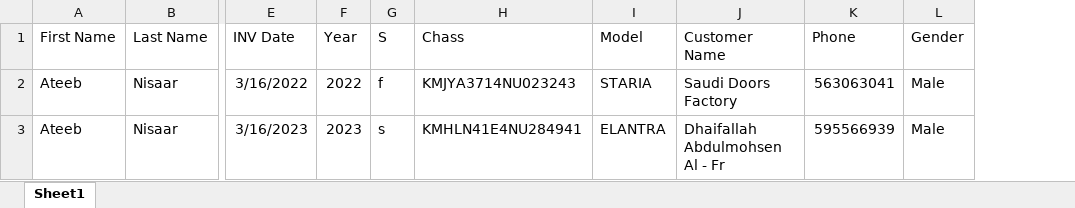
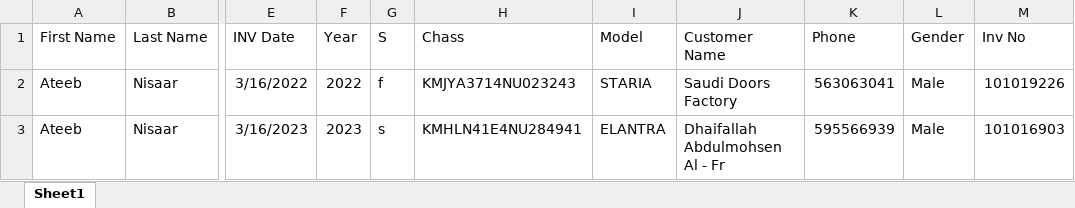
Before and after one commit to itdeveloper-mynm/hyundai-crm-db, an Excel workbook: public/excel_files/sales-data-sample.xlsx, sheet Sheet1, drawn as a sheet; only a part is shown, gaps mark what is left out; values as stored, in another font and other column widths than the file's, no borders; the diff names each change by its address in the sheet, - before the commit and + after, or states it on an @@ line.

Commit message:
sales data changes

```diff
--- a/public/excel_files/sales-data-sample.xlsx (sheet Sheet1)
+++ b/public/excel_files/sales-data-sample.xlsx (sheet Sheet1)
+column M (Inv No), rows 2-3: 101019226 | 101016903
```
Also changed, not shown: 11 other files.
